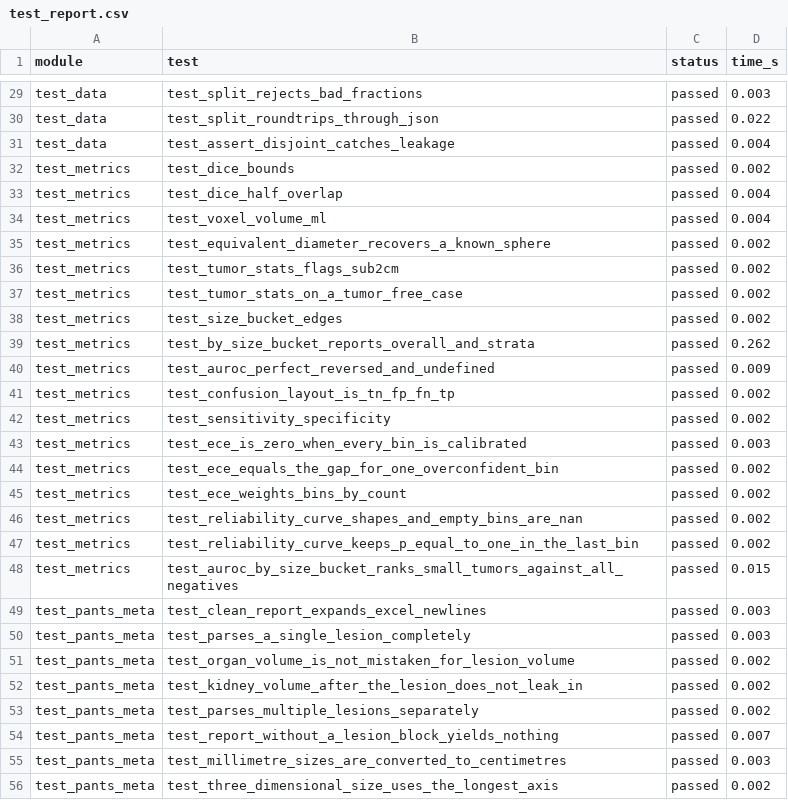
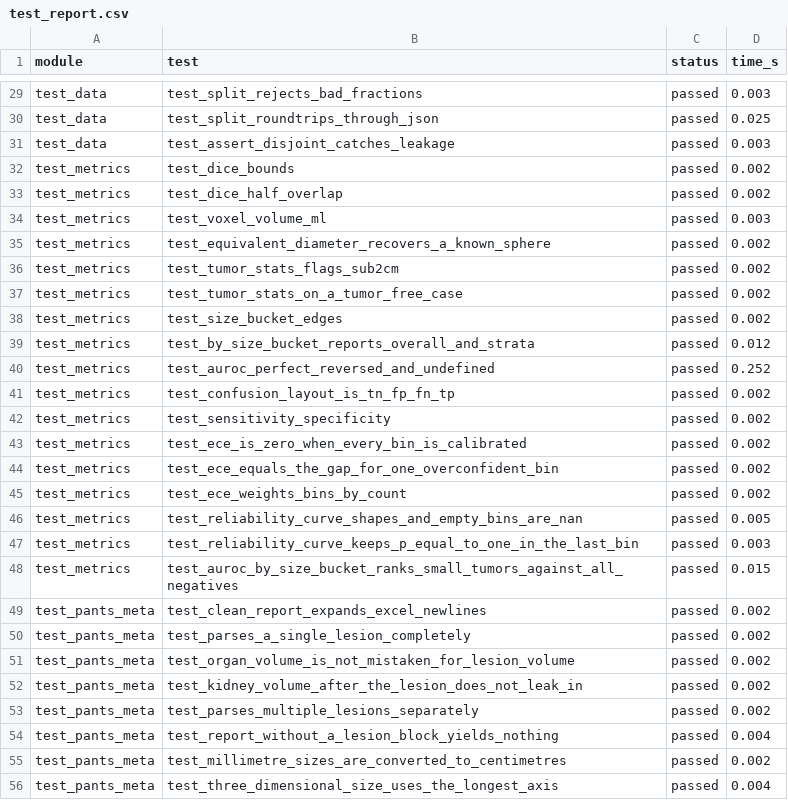
Before and after one commit to ekkerihasan/Capstone, a CSV file: results/review2_demo/test_report.csv, drawn as a sheet; only a part is shown, gaps mark what is left out; the diff covers the shown part only; the diff names each change by its address in the sheet, - before the commit and + after, or states it on an @@ line.

```diff
--- a/results/review2_demo/test_report.csv
+++ b/results/review2_demo/test_report.csv
-D30 (time_s): 0.022
+D30 (time_s): 0.025
-D31 (time_s): 0.004
+D31 (time_s): 0.003
-D33 (time_s): 0.004
+D33 (time_s): 0.002
-D34 (time_s): 0.004
+D34 (time_s): 0.003
-D39 (time_s): 0.262
+D39 (time_s): 0.012
-D40 (time_s): 0.009
+D40 (time_s): 0.252
-D43 (time_s): 0.003
+D43 (time_s): 0.002
-D46 (time_s): 0.002
+D46 (time_s): 0.005
-D47 (time_s): 0.002
+D47 (time_s): 0.003
-D49:D50 (time_s): 0.003
+D49:D50 (time_s): 0.002
-D54 (time_s): 0.007
+D54 (time_s): 0.004
-D55 (time_s): 0.003
+D55 (time_s): 0.002
-D56 (time_s): 0.002
+D56 (time_s): 0.004
```
Also changed, not shown: 4 added rows and 72 edited cells elsewhere in this file, 3 other files.
